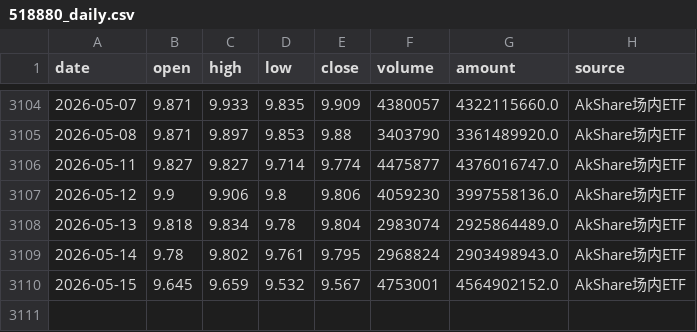
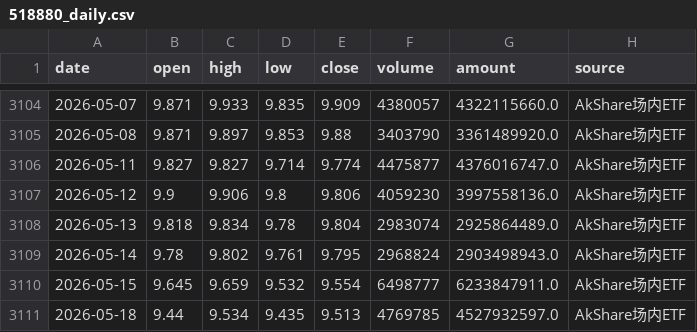
Before and after one commit to djinnwong/etf_rotation_web, a CSV file: data/518880_daily.csv, drawn as a sheet; only a part is shown, gaps mark what is left out.

```diff
--- a/data/518880_daily.csv
+++ b/data/518880_daily.csv
@@ -3109,2 +3109,3 @@
 2026-05-14,9.78,9.802,9.761,9.795,2968824,2903498943.0,AkShare场内ETF
-2026-05-15,9.645,9.659,9.532,9.567,4753001,4564902152.0,AkShare场内ETF
+2026-05-15,9.645,9.659,9.532,9.554,6498777,6233847911.0,AkShare场内ETF
+2026-05-18,9.44,9.534,9.435,9.513,4769785,4527932597.0,AkShare场内ETF
```
Also changed, not shown: data/513100_daily.csv, data/data_source_status.csv, 1 other file.
